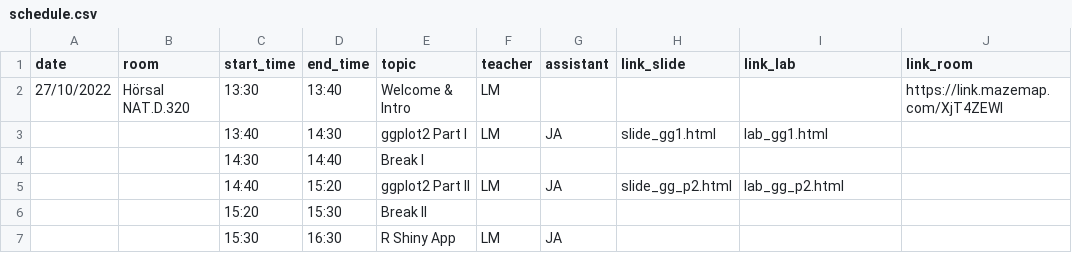
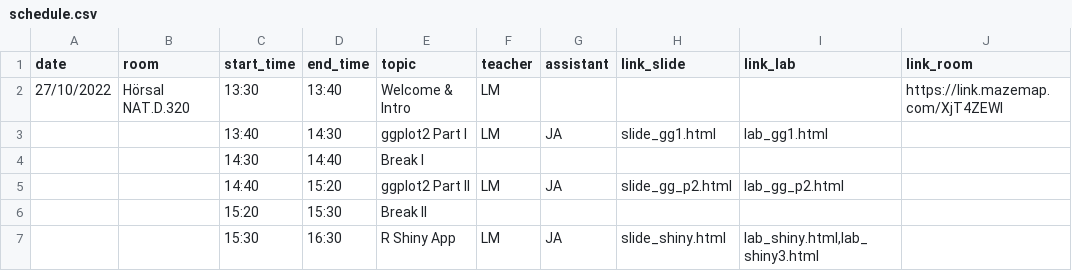
Before and after one commit to NBISweden/workshop-data-visualization-r, a CSV file: schedule.csv, drawn as a sheet.

Commit message:
updated shiny

```diff
--- a/schedule.csv
+++ b/schedule.csv
@@ -6,2 +6,2 @@ date;room;start_time;end_time;topic;teacher;assistant;link_slide;link_lab;link_r
 ;;15:20;15:30;Break II;;;;;
-;;15:30;16:30;R Shiny App;LM;JA;;;
+;;15:30;16:30;R Shiny App;LM;JA;slide_shiny.html;lab_shiny.html,lab_shiny3.html;
```
Also changed, not shown: 3 other files.
